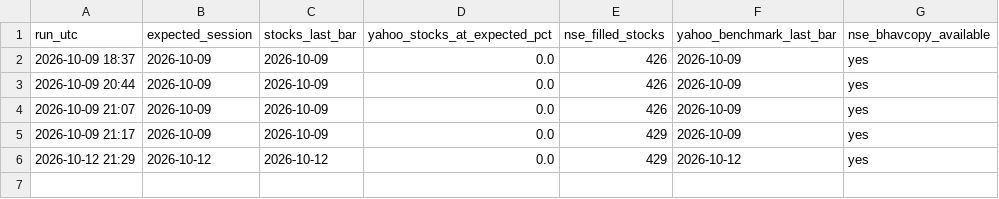
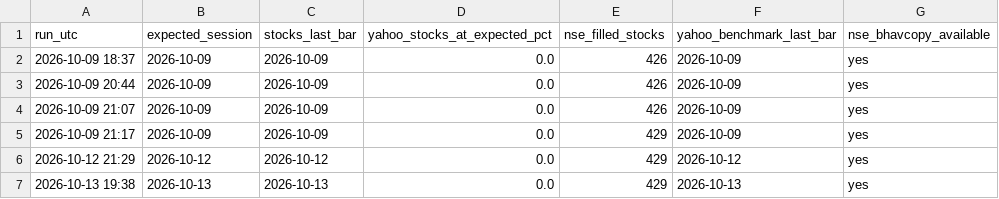
Before and after one commit to dheerensingh/screener, a CSV file: docs/data/feed_log.csv, drawn as a sheet; the diff names each change by its address in the sheet, - before the commit and + after, or states it on an @@ line.

```diff
--- a/docs/data/feed_log.csv
+++ b/docs/data/feed_log.csv
+row 7: 2026-10-13 19:38 | 2026-10-13 | 2026-10-13 | 0.0 | 429 | 2026-10-13 | yes
```
Also changed, not shown: docs/data/paper_equity.csv, docs/data/paper_trades.csv, 7 other files.
